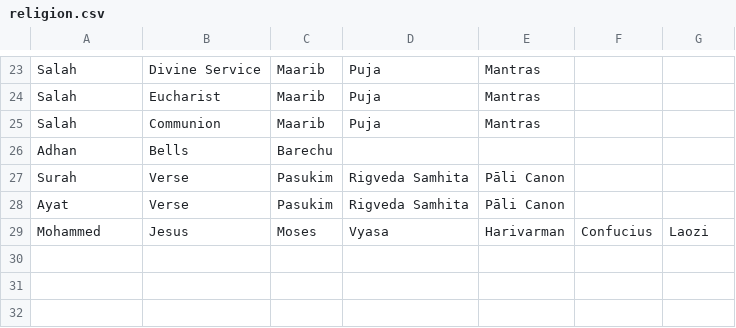
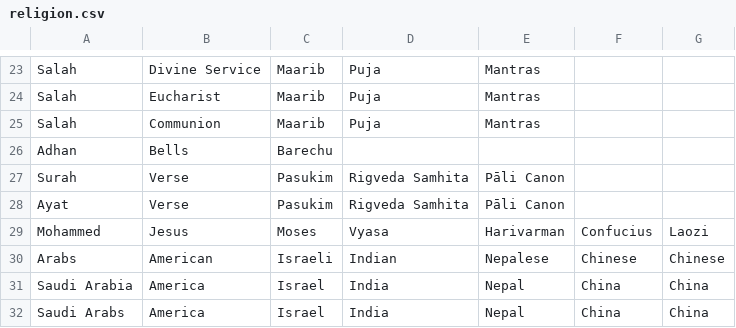
Before and after one commit to akashsara/debiasing-language-models, a CSV file: word_lists/religion.csv, drawn as a sheet; only a part is shown, gaps mark what is left out; the diff names each change by its address in the sheet, - before the commit and + after, or states it on an @@ line.

```diff
--- a/word_lists/religion.csv
+++ b/word_lists/religion.csv
+row 30: Arabs | American | Israeli | Indian | Nepalese | Chinese | Chinese
+row 31: Saudi Arabia | America | Israel | India | Nepal | China | China
+row 32: Saudi Arabs | America | Israel | India | Nepal | China | China
```
Also changed, not shown: word_lists/gender.csv, 6 other files.
